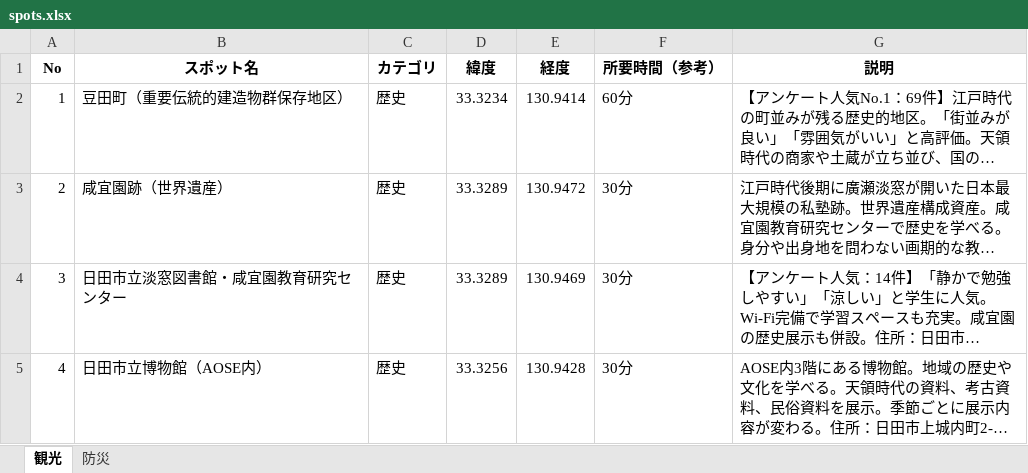
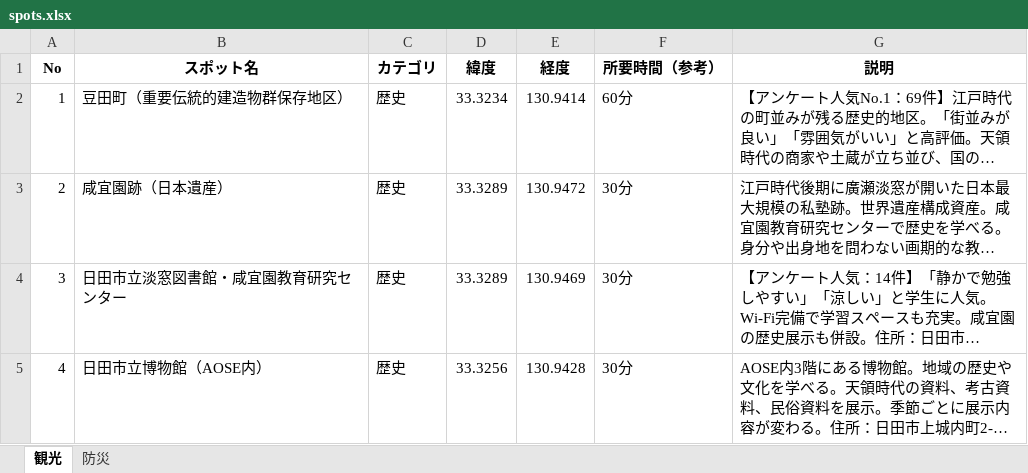
Before and after one commit to iy1505/11, an Excel workbook: spots.xlsx, sheet 観光, drawn as a sheet; only a part is shown; long unchanged cells end in …; values as stored, in another font and other column widths than the file's, no borders; the diff names each change by its address in the sheet, - before the commit and + after, or states it on an @@ line.

```diff
--- a/spots.xlsx (sheet 観光)
+++ b/spots.xlsx (sheet 観光)
-B3 (スポット名): 咸宜園跡（世界遺産）
+B3 (スポット名): 咸宜園跡（日本遺産）
```
